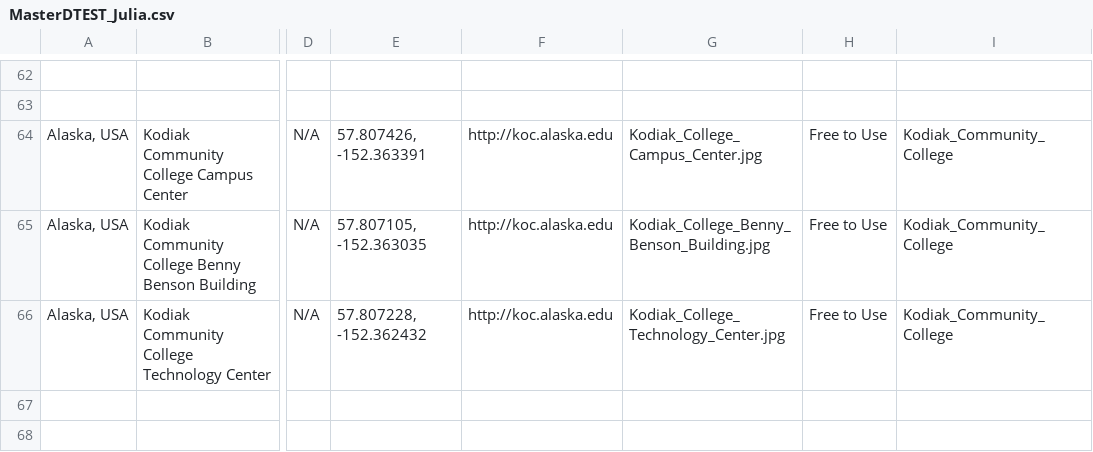
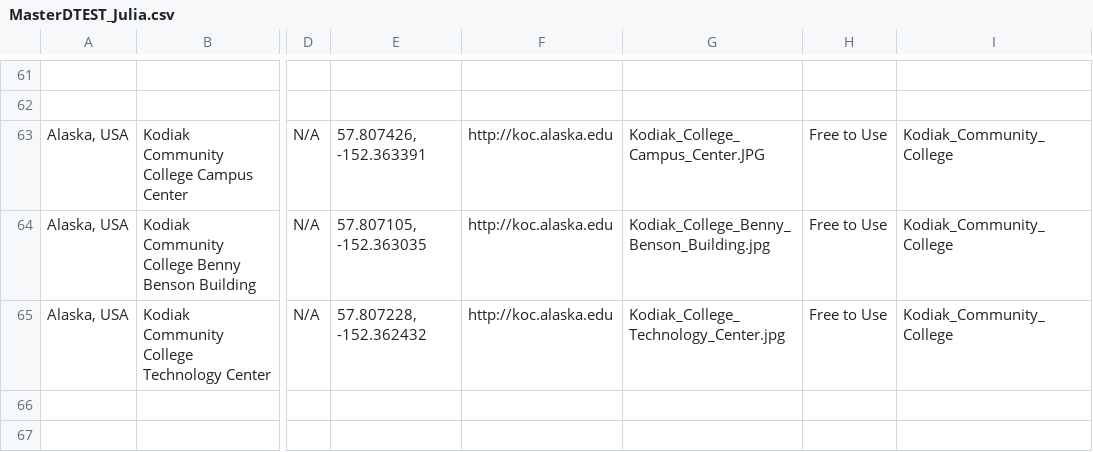
Before and after one commit to TrilliumLearning/AWorldBridge_CitySmart, a CSV file: CitySmart/Layer_Files/Layer_csv/MasterDTEST_Julia.csv, drawn as a sheet; only a part is shown, gaps mark what is left out; addresses are those after the commit; the diff covers the shown part only; the diff names each change by its address in the sheet, - before the commit and + after, or states it on an @@ line.

```diff
--- a/CitySmart/Layer_Files/Layer_csv/MasterDTEST_Julia.csv
+++ b/CitySmart/Layer_Files/Layer_csv/MasterDTEST_Julia.csv
-G63: Kodiak_College_Campus_Center.jpg
+G63: Kodiak_College_Campus_Center.JPG
```
Also changed, not shown: 9 added rows, 7 removed rows and 17 edited cells elsewhere in this file, 15 other files.
